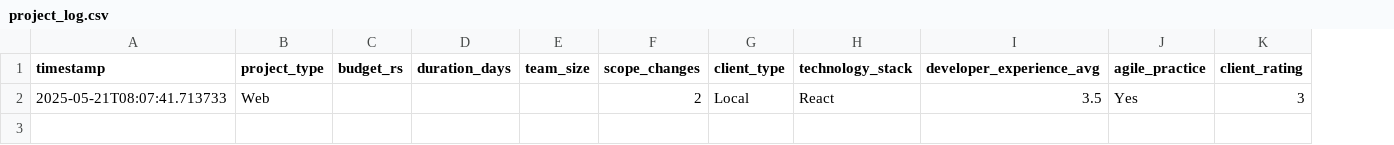
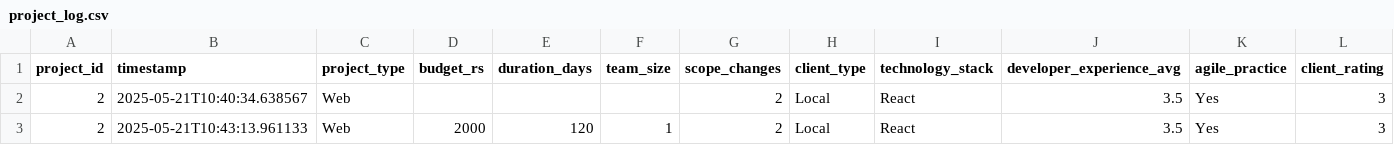
Before and after one commit to RanushVimantha/ForeSight, a CSV file: ai-engine/models/project_log.csv, drawn as a sheet; only a part is shown; addresses are those after the commit; rows hold the shown columns only; the diff names each change by its address in the sheet, - before the commit and + after, or states it on an @@ line.

Commit message:
Added AI Risk Status

```diff
--- a/ai-engine/models/project_log.csv
+++ b/ai-engine/models/project_log.csv
+column A (project_id), row 2: 2
-B2 (timestamp): 2025-05-21T08:07:41.713733
+B2 (timestamp): 2025-05-21T10:40:34.638567
+row 3: 2 | 2025-05-21T10:43:13.961133 | Web | 2000 | 120 | 1 | 2 | Local | React | 3.5 | Yes | 3
```
Also changed, not shown: 6 other files.
